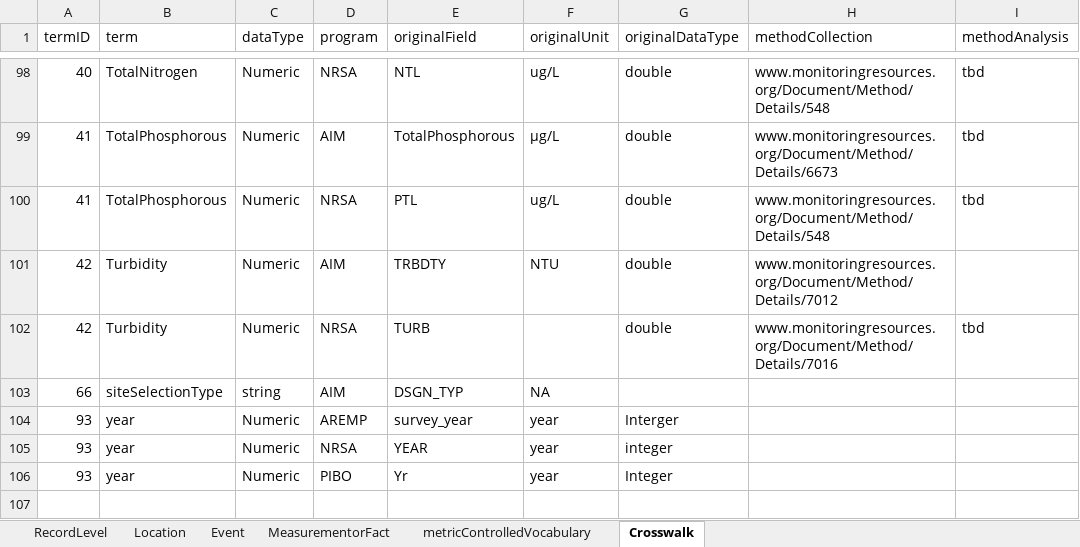
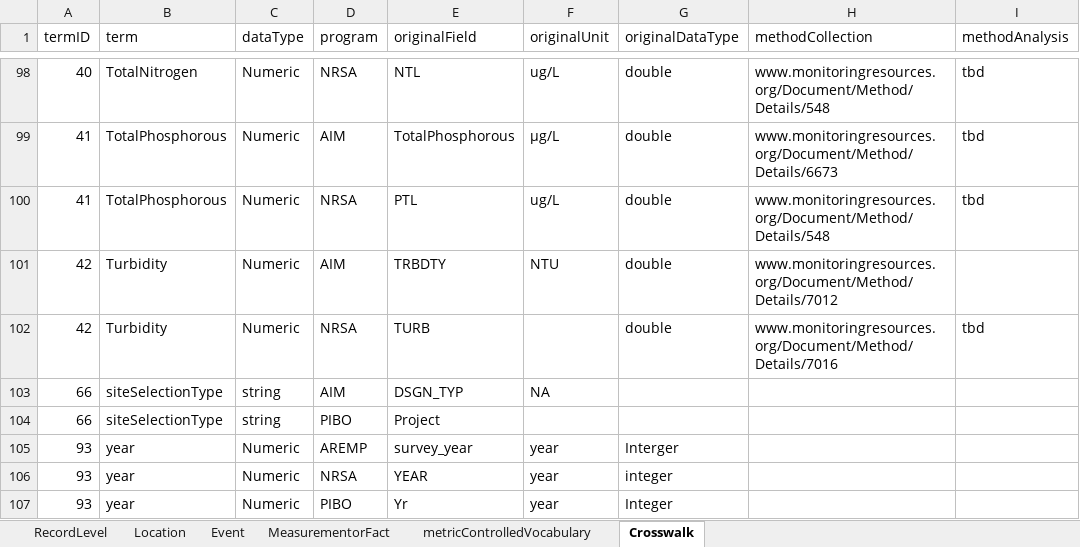
Before and after one commit to rascully/Stream-Monitoring-Data-Exchange-Specifications, an Excel workbook: Tables/StreamHabitatSpecifications.xlsx, sheet Crosswalk, drawn as a sheet; only a part is shown, gaps mark what is left out; values as stored, in another font and other column widths than the file's, no borders; the diff names each change by its address in the sheet, - before the commit and + after, or states it on an @@ line.

```diff
--- a/Tables/StreamHabitatSpecifications.xlsx (sheet Crosswalk)
+++ b/Tables/StreamHabitatSpecifications.xlsx (sheet Crosswalk)
+row 104: 66 | siteSelectionType | string | PIBO | Project
```
Also changed, not shown: Data/Metadata.xlsx, Tables/MetadataDictionary_v1.xlsx, 3 other files.
